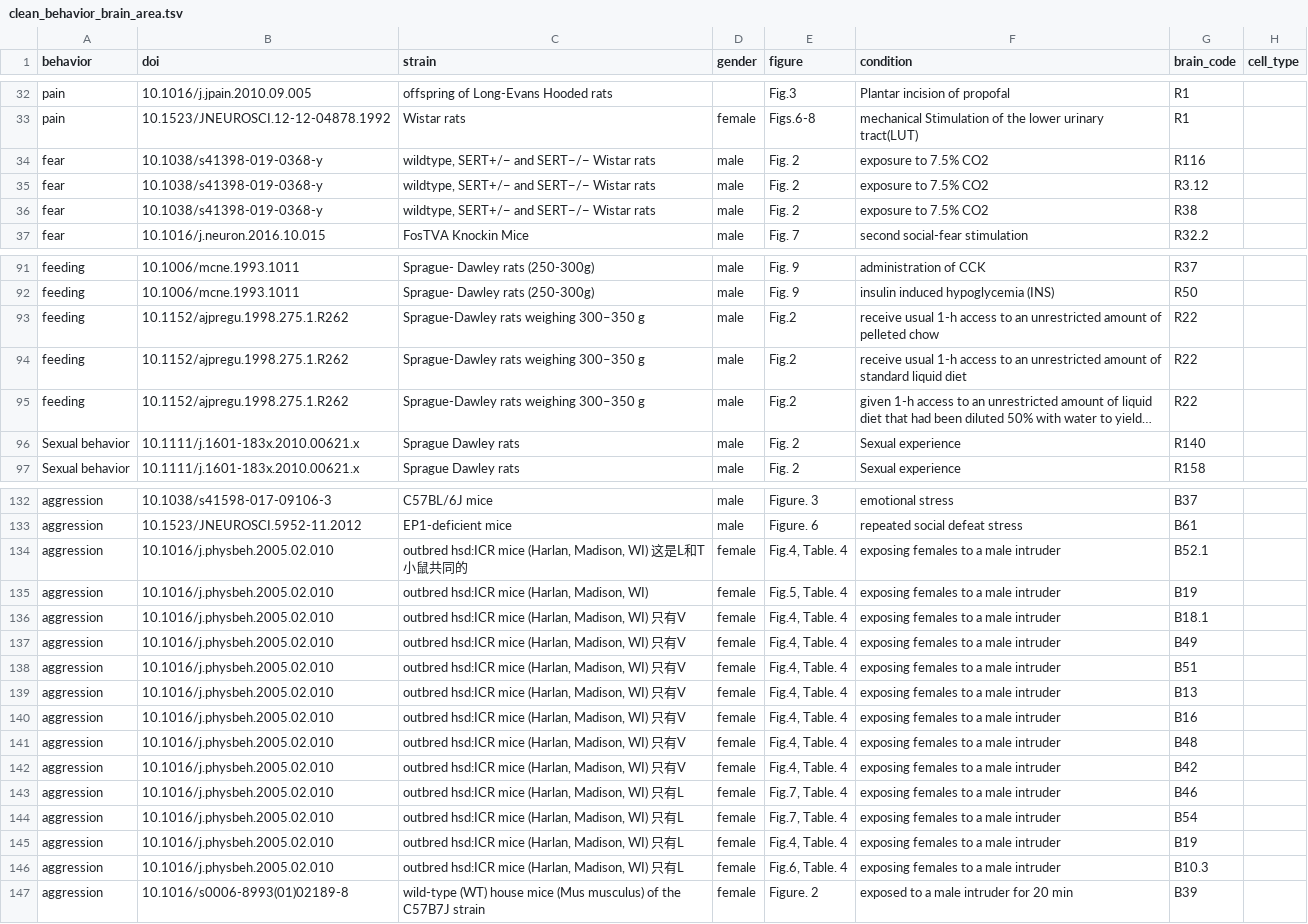
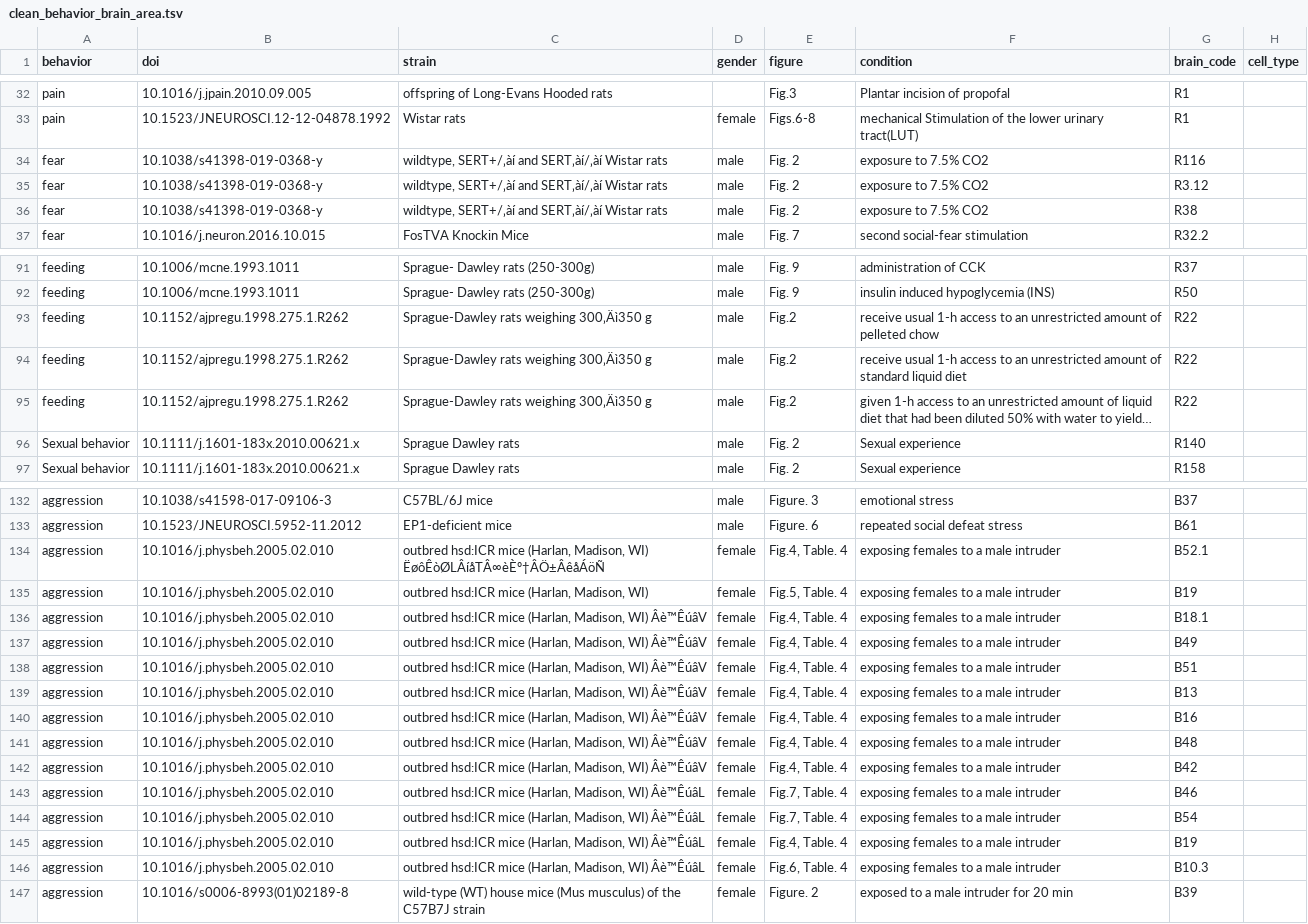
Before and after one commit to wenjie1991/cfosdb, a TSV file: data/clean_behavior_brain_area.tsv, drawn as a sheet; only a part is shown, gaps mark what is left out; long unchanged cells end in …; the diff covers the shown part only; the diff names each change by its address in the sheet, - before the commit and + after, or states it on an @@ line.

```diff
--- a/data/clean_behavior_brain_area.tsv
+++ b/data/clean_behavior_brain_area.tsv
-C34:C36 (strain): wildtype, SERT+/− and SERT−/− Wistar rats
+C34:C36 (strain): wildtype, SERT+/‚àí and SERT‚àí/‚àí Wistar rats
-C93:C95 (strain): Sprague-Dawley rats weighing 300–350 g
+C93:C95 (strain): Sprague-Dawley rats weighing 300‚Äì350 g
-C134 (strain): …Madison, WI) 这是L和T小鼠共同的
+C134 (strain): …Madison, WI) ËøôÊòØLÂíåTÂ∞èÈº†ÂÖ±ÂêåÁöÑ
-C136:C142 (strain): …Madison, WI) 只有V
+C136:C142 (strain): …Madison, WI) Âè™ÊúâV
-C143:C146 (strain): …Madison, WI) 只有L
+C143:C146 (strain): …Madison, WI) Âè™ÊúâL
```
Also changed, not shown: 29 edited cells elsewhere in this file, 7 other files.
